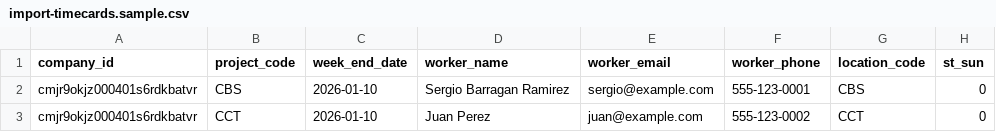
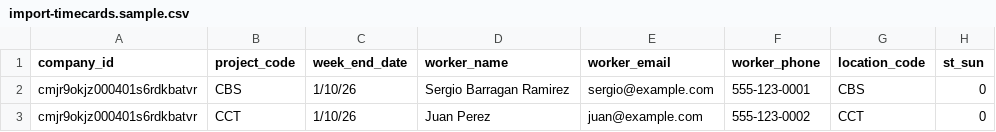
Before and after one commit to paulgagnon1969/nexus-enterprise, a CSV file: docs/timecards/import-timecards.sample.csv, drawn as a sheet; only a part is shown; the diff names each change by its address in the sheet, - before the commit and + after, or states it on an @@ line.

```diff
--- a/docs/timecards/import-timecards.sample.csv
+++ b/docs/timecards/import-timecards.sample.csv
-C2:C3 (week_end_date): 2026-01-10
+C2:C3 (week_end_date): 1/10/26
```
Also changed, not shown: docs/timecards/import-timecards.sample 20260109_0640.csv, 2 other files.
